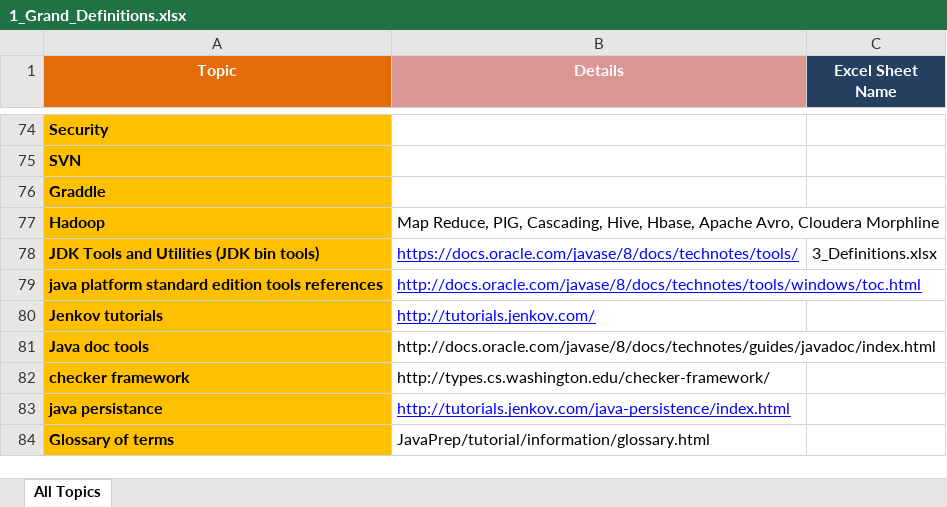
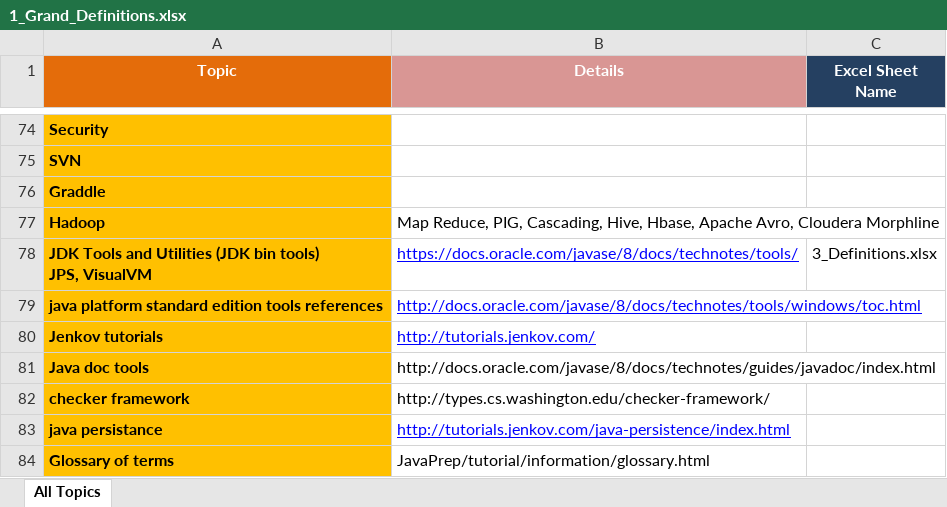
Before and after one commit to GDivya111/images, an Excel workbook: Definitions/1_Grand_Definitions.xlsx, sheet All Topics, drawn as a sheet; only a part is shown, gaps mark what is left out; values as stored, in another font and other column widths than the file's, no borders; ↵ is a line break in a cell; the diff names each change by its address in the sheet, - before the commit and + after, or states it on an @@ line.

```diff
--- a/Definitions/1_Grand_Definitions.xlsx (sheet All Topics)
+++ b/Definitions/1_Grand_Definitions.xlsx (sheet All Topics)
-A78 (Topic): …bin tools)
+A78 (Topic): …bin tools) ↵ JPS, VisualVM
```
Also changed, not shown: Definitions/3_Definitions.xlsx.
